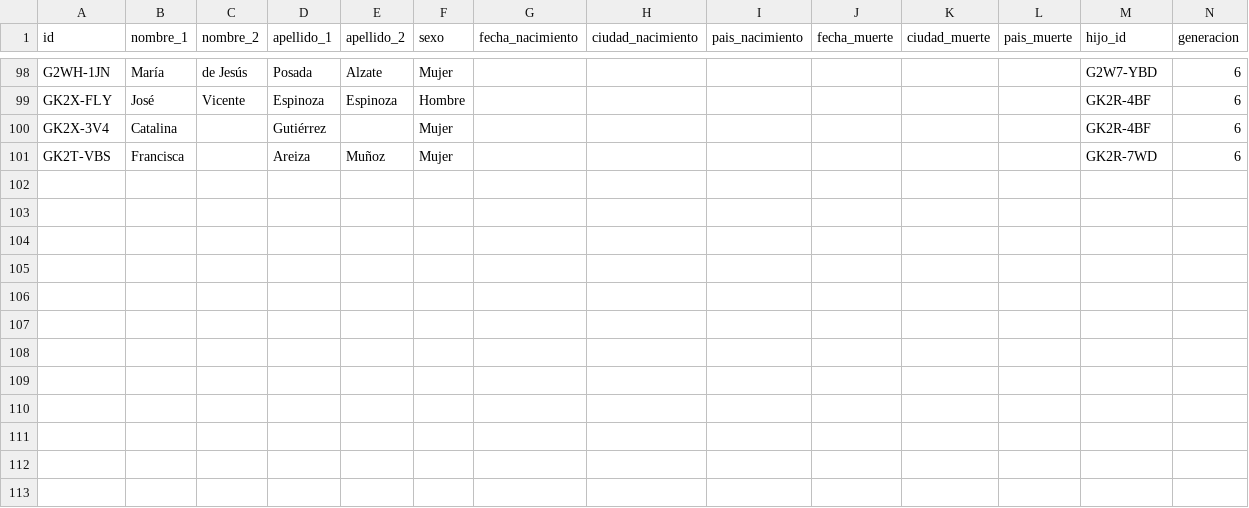
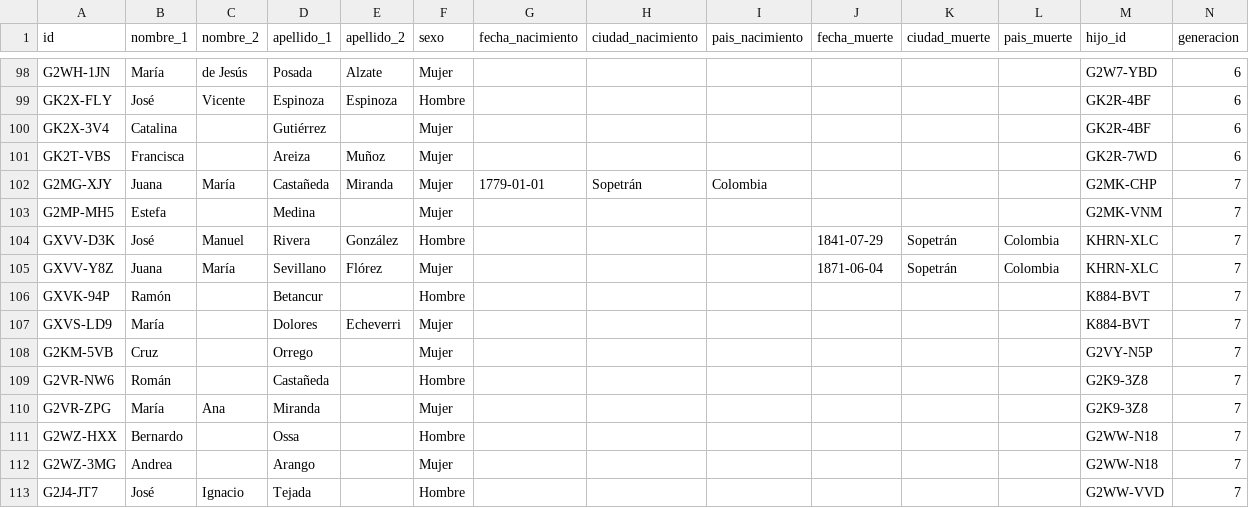
Before and after one commit to AlejandroCastaneda/genealogia, a CSV file: data/arbol.csv, drawn as a sheet; only a part is shown, gaps mark what is left out.

```diff
--- a/data/arbol.csv
+++ b/data/arbol.csv
@@ -101 +101,13 @@ GK2X-3V4,Catalina,,Gutiérrez,,Mujer,,,,,,,GK2R-4BF,6
 GK2T-VBS,Francisca,,Areiza,Muñoz,Mujer,,,,,,,GK2R-7WD,6
+G2MG-XJY,Juana,María,Castañeda,Miranda,Mujer,1779-01-01,Sopetrán,Colombia,,,,G2MK-CHP,7
+G2MP-MH5,Estefa,,Medina,,Mujer,,,,,,,G2MK-VNM,7
+GXVV-D3K,José,Manuel,Rivera,González,Hombre,,,,1841-07-29,Sopetrán,Colombia,KHRN-XLC,7
+GXVV-Y8Z,Juana,María,Sevillano,Flórez,Mujer,,,,1871-06-04,Sopetrán,Colombia,KHRN-XLC,7
+GXVK-94P,Ramón,,Betancur,,Hombre,,,,,,,K884-BVT,7
+GXVS-LD9,María,,Dolores,Echeverri,Mujer,,,,,,,K884-BVT,7
+G2KM-5VB,Cruz,,Orrego,,Mujer,,,,,,,G2VY-N5P,7
+G2VR-NW6,Román,,Castañeda,,Hombre,,,,,,,G2K9-3Z8,7
+G2VR-ZPG,María,Ana,Miranda,,Mujer,,,,,,,G2K9-3Z8,7
+G2WZ-HXX,Bernardo,,Ossa,,Hombre,,,,,,,G2WW-N18,7
+G2WZ-3MG,Andrea,,Arango,,Mujer,,,,,,,G2WW-N18,7
+G2J4-JT7,José,Ignacio,Tejada,,Hombre,,,,,,,G2WW-VVD,7
```
Also changed, not shown: 1 other file.
